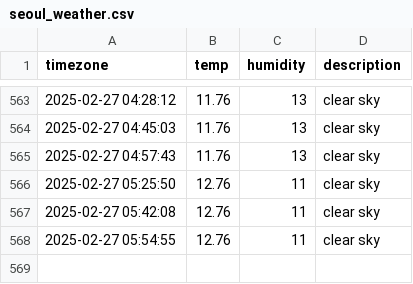
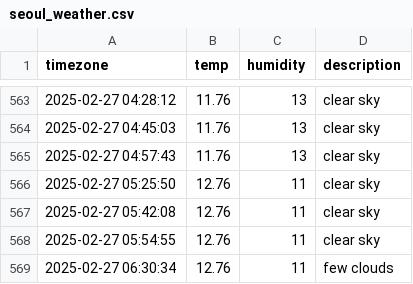
Before and after one commit to hanyounhee/seoul_weather, a CSV file: seoul_weather.csv, drawn as a sheet; only a part is shown, gaps mark what is left out.

```diff
--- a/seoul_weather.csv
+++ b/seoul_weather.csv
@@ -568 +568,2 @@ timezone,temp,humidity,description
 2025-02-27 05:54:55,12.76,11,clear sky
+2025-02-27 06:30:34,12.76,11,few clouds
```
